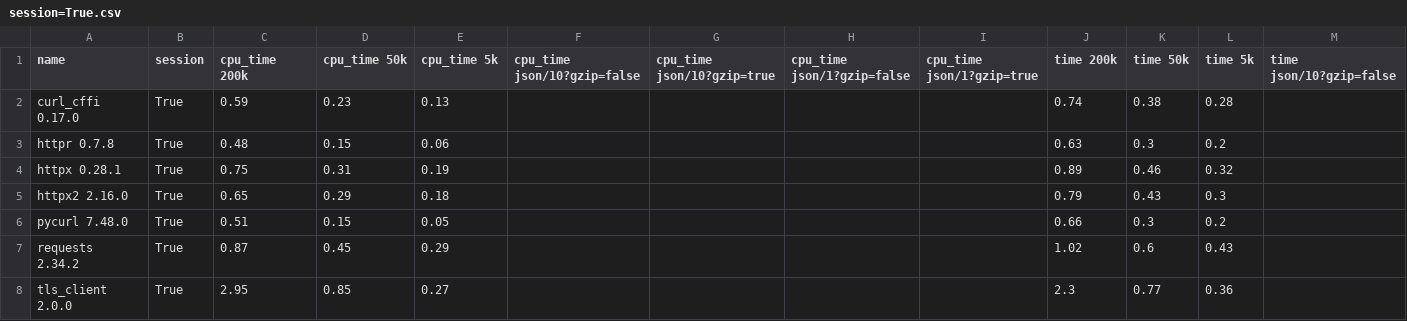
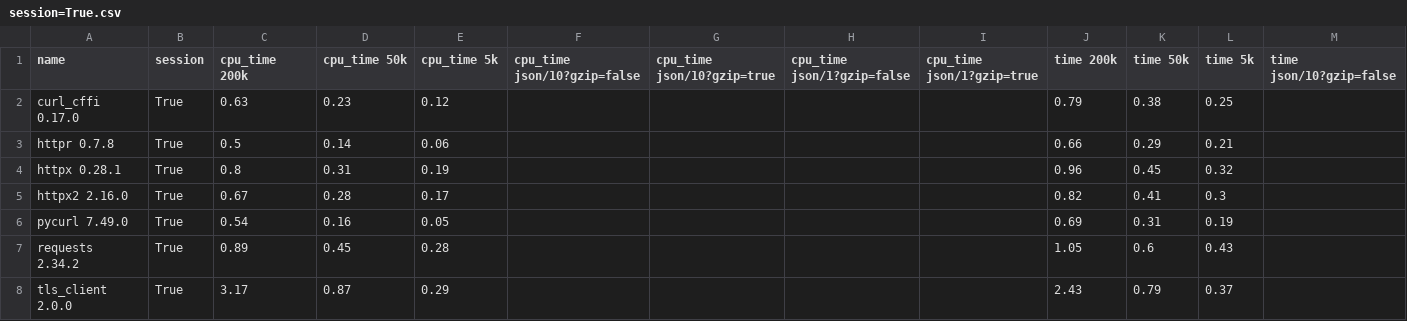
Before and after one commit to thomasht86/httpr, a CSV file: dev/bench/compare/session=True.csv, drawn as a sheet; only a part is shown; removed rows and columns are numbered as before the commit, all else as after; rows hold the shown columns only; the diff names each change by its address in the sheet, - before the commit and + after, or states it on an @@ line.

```diff
--- a/dev/bench/compare/session=True.csv
+++ b/dev/bench/compare/session=True.csv
-C2 (cpu_time 200k): 0.59
+C2 (cpu_time 200k): 0.63
-E2 (cpu_time 5k): 0.13
+E2 (cpu_time 5k): 0.12
-J2 (time 200k): 0.74
+J2 (time 200k): 0.79
-L2 (time 5k): 0.28
+L2 (time 5k): 0.25
-C3 (cpu_time 200k): 0.48
+C3 (cpu_time 200k): 0.5
-D3 (cpu_time 50k): 0.15
+D3 (cpu_time 50k): 0.14
-J3 (time 200k): 0.63
+J3 (time 200k): 0.66
-K3 (time 50k): 0.3
+K3 (time 50k): 0.29
-L3 (time 5k): 0.2
+L3 (time 5k): 0.21
-C4 (cpu_time 200k): 0.75
+C4 (cpu_time 200k): 0.8
-J4 (time 200k): 0.89
+J4 (time 200k): 0.96
-K4 (time 50k): 0.46
+K4 (time 50k): 0.45
-C5 (cpu_time 200k): 0.65
+C5 (cpu_time 200k): 0.67
-D5 (cpu_time 50k): 0.29
+D5 (cpu_time 50k): 0.28
-E5 (cpu_time 5k): 0.18
+E5 (cpu_time 5k): 0.17
-J5 (time 200k): 0.79
+J5 (time 200k): 0.82
-K5 (time 50k): 0.43
+K5 (time 50k): 0.41
-row 6: pycurl 7.48.0 | True | 0.51 | 0.15 | 0.05 |  |  |  |  | 0.66 | 0.3 | 0.2
+row 6: pycurl 7.49.0 | True | 0.54 | 0.16 | 0.05 |  |  |  |  | 0.69 | 0.31 | 0.19
-C7 (cpu_time 200k): 0.87
+C7 (cpu_time 200k): 0.89
-E7 (cpu_time 5k): 0.29
+E7 (cpu_time 5k): 0.28
-J7 (time 200k): 1.02
+J7 (time 200k): 1.05
-C8 (cpu_time 200k): 2.95
+C8 (cpu_time 200k): 3.17
-D8 (cpu_time 50k): 0.85
+D8 (cpu_time 50k): 0.87
-E8 (cpu_time 5k): 0.27
+E8 (cpu_time 5k): 0.29
-J8 (time 200k): 2.3
+J8 (time 200k): 2.43
-K8 (time 50k): 0.77
+K8 (time 50k): 0.79
-L8 (time 5k): 0.36
+L8 (time 5k): 0.37
```
Also changed, not shown: dev/bench/compare/session='Async'.csv, dev/bench/compare/session=False.csv, 9 other files.
